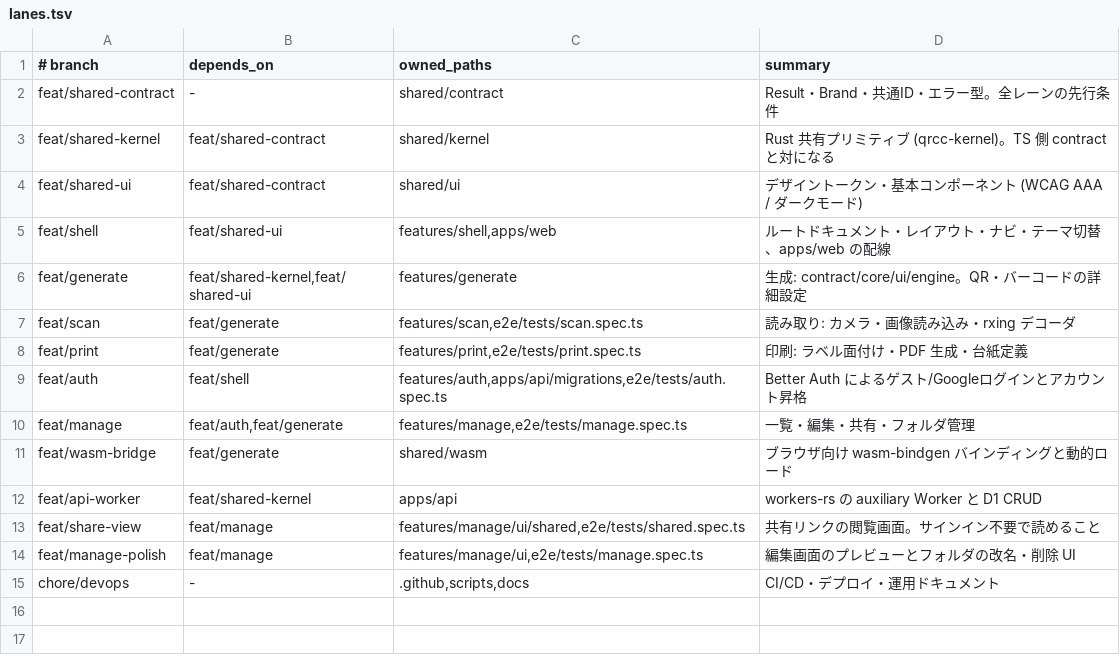
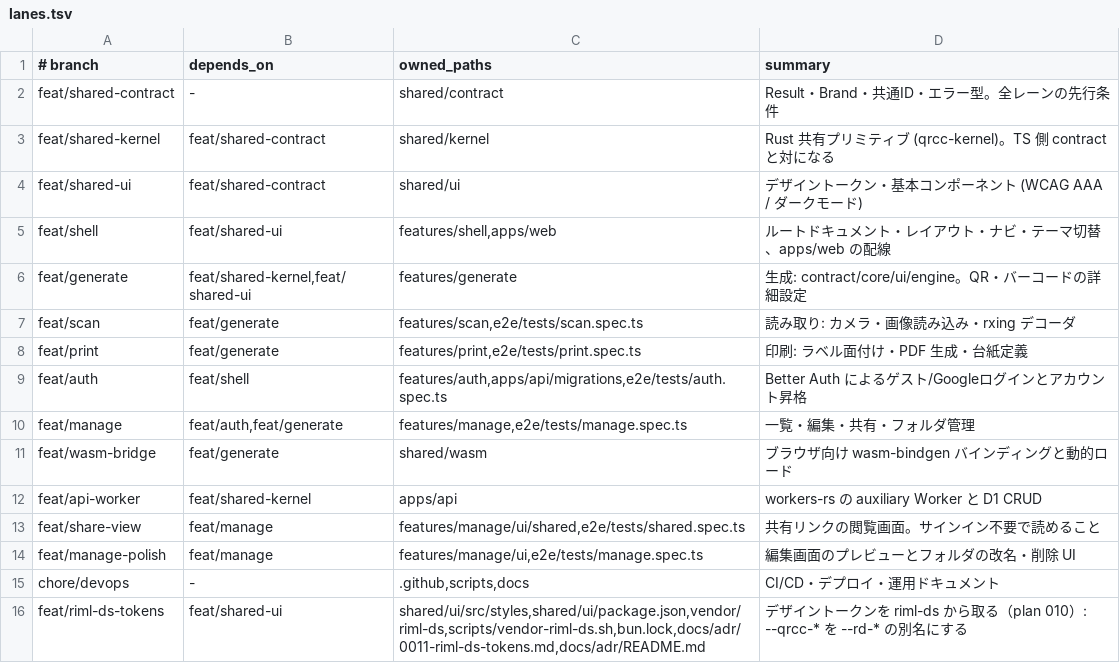
Before and after one commit to RimlTempest/rimltools, a TSV file: products/qrcc/scripts/lanes.tsv, drawn as a sheet; the diff names each change by its address in the sheet, - before the commit and + after, or states it on an @@ line.

Commit message:
docs(plans): add plan 010 riml-ds tokens adoption (stage 1)

```diff
--- a/products/qrcc/scripts/lanes.tsv
+++ b/products/qrcc/scripts/lanes.tsv
+row 16: feat/riml-ds-tokens | feat/shared-ui | shared/ui/src/styles,shared/ui/package.json,vendor/riml-ds,scripts/vendor-riml-ds.sh,bun.lock,docs/adr/0011-riml-ds-tokens.md,docs/adr/README.md | デザイントークンを riml-ds から取る（plan 010）: --qrcc-* を --rd-* の別名にする
```
Also changed, not shown: 2 other files.
